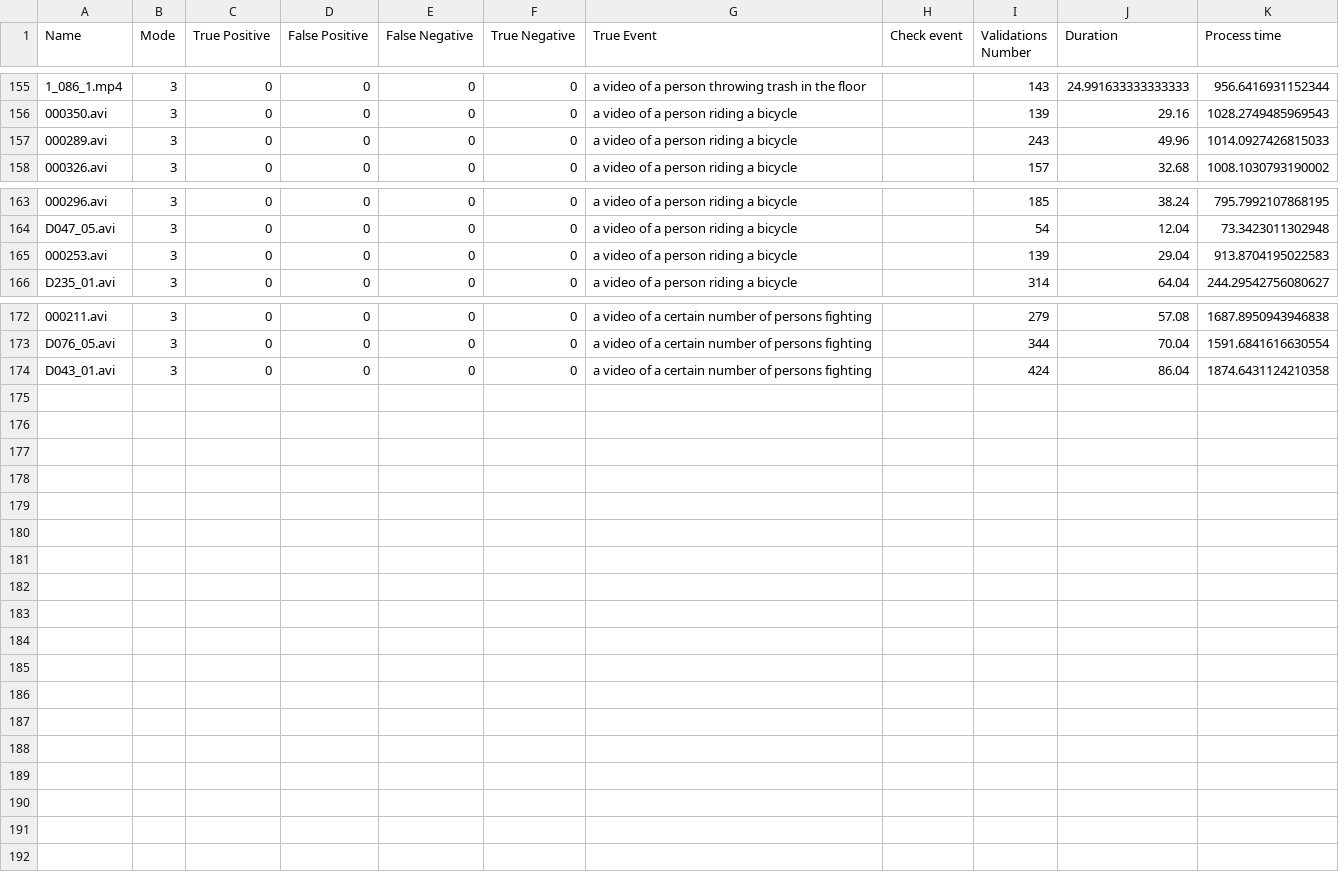
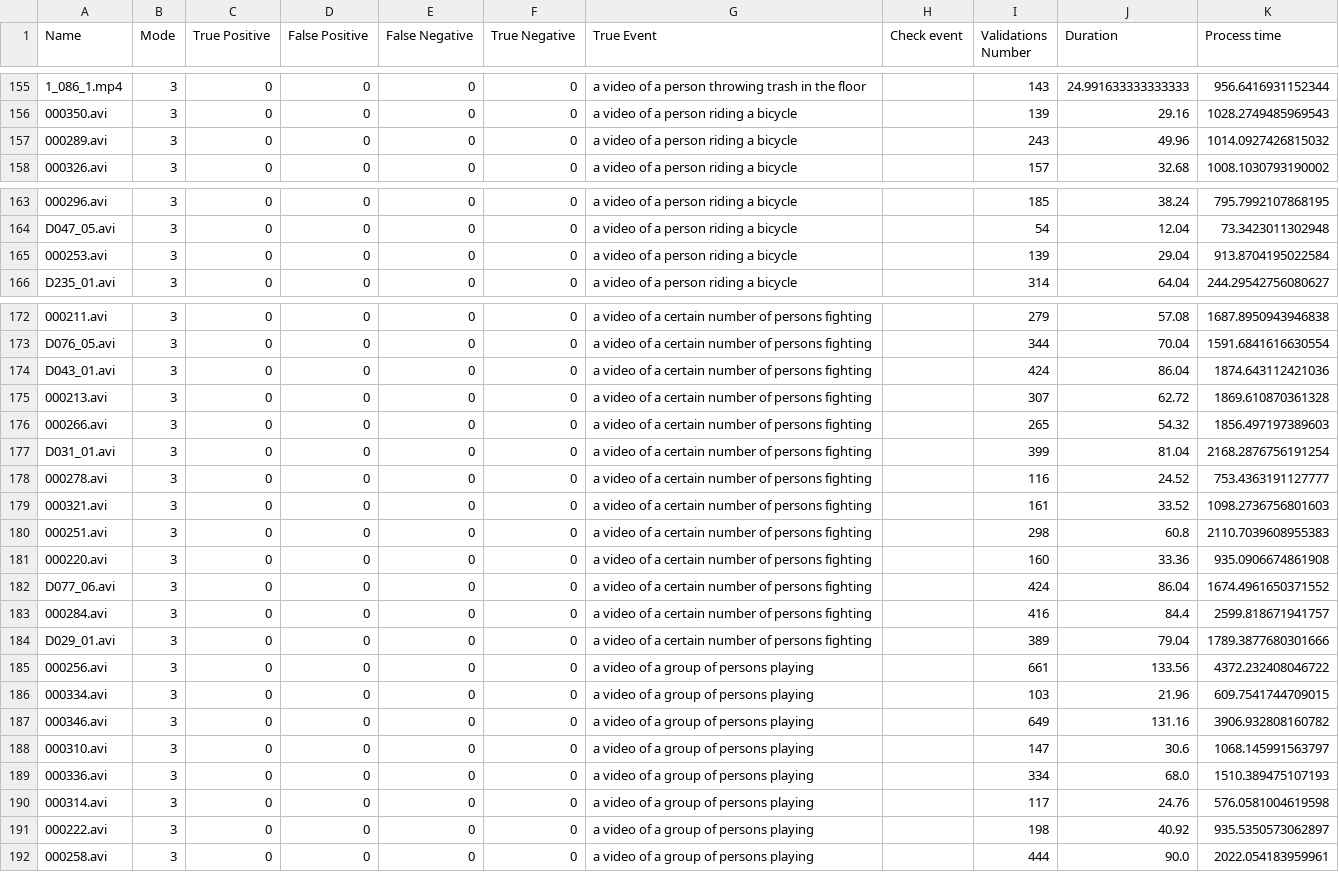
Before and after one commit to AngelHernandez333/Real-time-event-detection-using-CNNs-and-MLLMs, a CSV file: Results/TestingDevM4MC_Score.csv, drawn as a sheet; only a part is shown, gaps mark what is left out; the diff names each change by its address in the sheet, - before the commit and + after, or states it on an @@ line.

```diff
--- a/Results/TestingDevM4MC_Score.csv
+++ b/Results/TestingDevM4MC_Score.csv
-K157 (Process time): 1014.0927426815033
+K157 (Process time): 1014.0927426815032
-K165 (Process time): 913.8704195022583
+K165 (Process time): 913.8704195022584
-K174 (Process time): 1874.6431124210358
+K174 (Process time): 1874.643112421036
+row 175: 000213.avi | 3 | 0 | 0 | 0 | 0 | a video of a certain number of persons fighting |  | 307 | 62.72 | 1869.610870361328
+row 176: 000266.avi | 3 | 0 | 0 | 0 | 0 | a video of a certain number of persons fighting |  | 265 | 54.32 | 1856.497197389603
+row 177: D031_01.avi | 3 | 0 | 0 | 0 | 0 | a video of a certain number of persons fighting |  | 399 | 81.04 | 2168.2876756191254
+row 178: 000278.avi | 3 | 0 | 0 | 0 | 0 | a video of a certain number of persons fighting |  | 116 | 24.52 | 753.4363191127777
+row 179: 000321.avi | 3 | 0 | 0 | 0 | 0 | a video of a certain number of persons fighting |  | 161 | 33.52 | 1098.2736756801603
+row 180: 000251.avi | 3 | 0 | 0 | 0 | 0 | a video of a certain number of persons fighting |  | 298 | 60.8 | 2110.7039608955383
+row 181: 000220.avi | 3 | 0 | 0 | 0 | 0 | a video of a certain number of persons fighting |  | 160 | 33.36 | 935.0906674861908
+row 182: D077_06.avi | 3 | 0 | 0 | 0 | 0 | a video of a certain number of persons fighting |  | 424 | 86.04 | 1674.4961650371552
+row 183: 000284.avi | 3 | 0 | 0 | 0 | 0 | a video of a certain number of persons fighting |  | 416 | 84.4 | 2599.818671941757
+row 184: D029_01.avi | 3 | 0 | 0 | 0 | 0 | a video of a certain number of persons fighting |  | 389 | 79.04 | 1789.3877680301666
+row 185: 000256.avi | 3 | 0 | 0 | 0 | 0 | a video of a group of persons playing |  | 661 | 133.56 | 4372.232408046722
+row 186: 000334.avi | 3 | 0 | 0 | 0 | 0 | a video of a group of persons playing |  | 103 | 21.96 | 609.7541744709015
+row 187: 000346.avi | 3 | 0 | 0 | 0 | 0 | a video of a group of persons playing |  | 649 | 131.16 | 3906.932808160782
+row 188: 000310.avi | 3 | 0 | 0 | 0 | 0 | a video of a group of persons playing |  | 147 | 30.6 | 1068.145991563797
+row 189: 000336.avi | 3 | 0 | 0 | 0 | 0 | a video of a group of persons playing |  | 334 | 68.0 | 1510.389475107193
+row 190: 000314.avi | 3 | 0 | 0 | 0 | 0 | a video of a group of persons playing |  | 117 | 24.76 | 576.0581004619598
+row 191: 000222.avi | 3 | 0 | 0 | 0 | 0 | a video of a group of persons playing |  | 198 | 40.92 | 935.5350573062897
+row 192: 000258.avi | 3 | 0 | 0 | 0 | 0 | a video of a group of persons playing |  | 444 | 90.0 | 2022.054183959961
```
Also changed, not shown: 8 other files.
